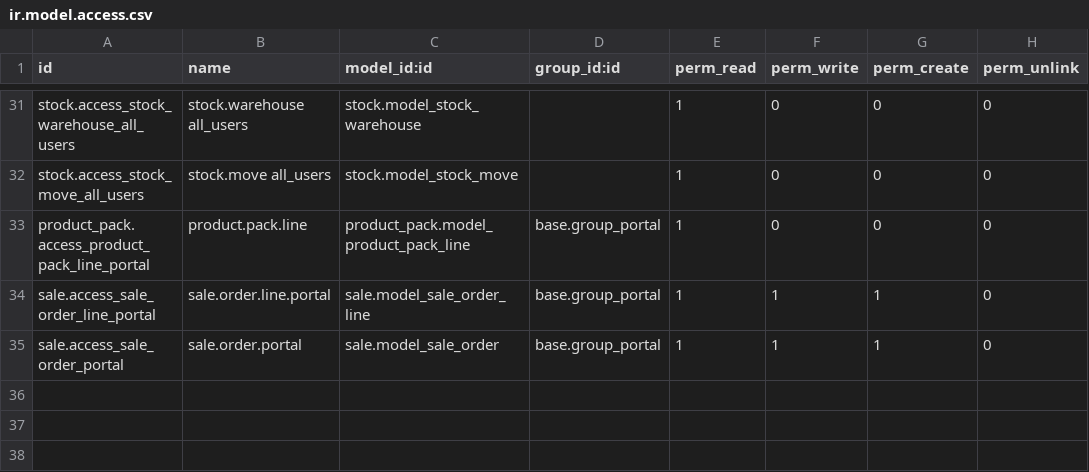
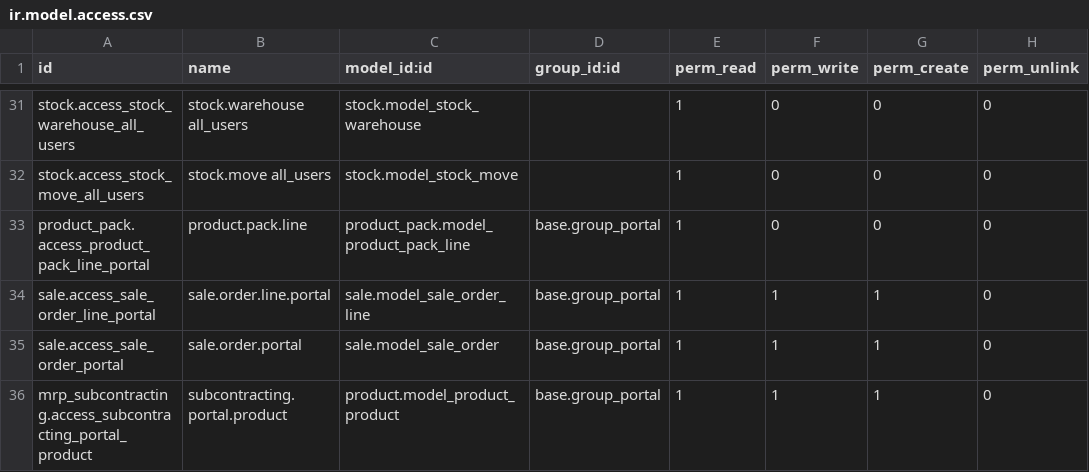
Before and after one commit to Nexta-Digital-Solutions/pyratex-addons, a CSV file: ecommerce_product/security/ir.model.access.csv, drawn as a sheet; only a part is shown, gaps mark what is left out.

Commit message:
ecommerce_product: permisos portal

```diff
--- a/ecommerce_product/security/ir.model.access.csv
+++ b/ecommerce_product/security/ir.model.access.csv
@@ -35 +35,2 @@ sale.access_sale_order_line_portal,sale.order.line.portal,sale.model_sale_order_
 sale.access_sale_order_portal,sale.order.portal,sale.model_sale_order,base.group_portal,1,1,1,0
+mrp_subcontracting.access_subcontracting_portal_product,subcontracting.portal.product,product.model_product_product,base.group_portal,1,1,1,0
```
